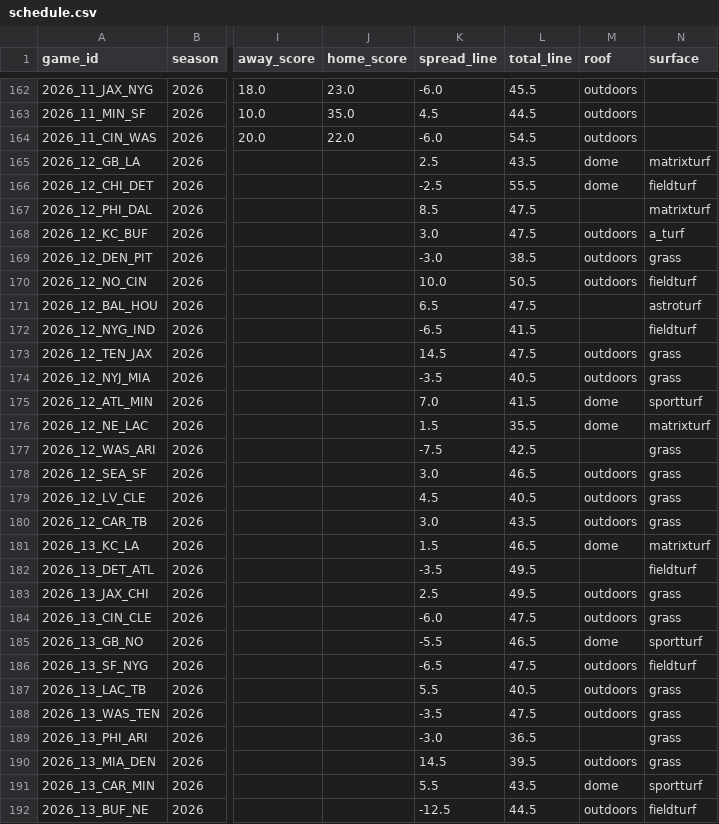
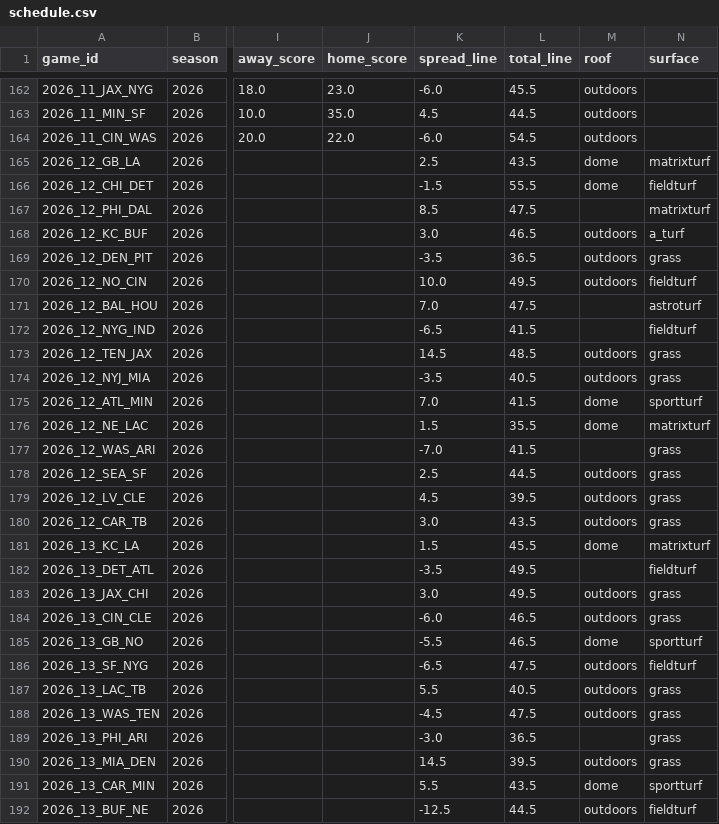
Before and after one commit to phocking5/nfl-data-pipeline, a CSV file: exports/schedule.csv, drawn as a sheet; only a part is shown, gaps mark what is left out; the diff covers the shown part only; the diff names each change by its address in the sheet, - before the commit and + after, or states it on an @@ line.

```diff
--- a/exports/schedule.csv
+++ b/exports/schedule.csv
-K166 (spread_line): -2.5
+K166 (spread_line): -1.5
-L168 (total_line): 47.5
+L168 (total_line): 46.5
-K169 (spread_line): -3.0
+K169 (spread_line): -3.5
-L169 (total_line): 38.5
+L169 (total_line): 36.5
-L170 (total_line): 50.5
+L170 (total_line): 49.5
-K171 (spread_line): 6.5
+K171 (spread_line): 7.0
-L173 (total_line): 47.5
+L173 (total_line): 48.5
-K177 (spread_line): -7.5
+K177 (spread_line): -7.0
-L177 (total_line): 42.5
+L177 (total_line): 41.5
-K178 (spread_line): 3.0
+K178 (spread_line): 2.5
-L178 (total_line): 46.5
+L178 (total_line): 44.5
-L179 (total_line): 40.5
+L179 (total_line): 39.5
-L181 (total_line): 46.5
+L181 (total_line): 45.5
-K183 (spread_line): 2.5
+K183 (spread_line): 3.0
-L184 (total_line): 47.5
+L184 (total_line): 46.5
-K188 (spread_line): -3.5
+K188 (spread_line): -4.5
```
Also changed, not shown: 2 edited cells elsewhere in this file, exports/game_odds.csv, exports/injuries.csv, 1 other file.
